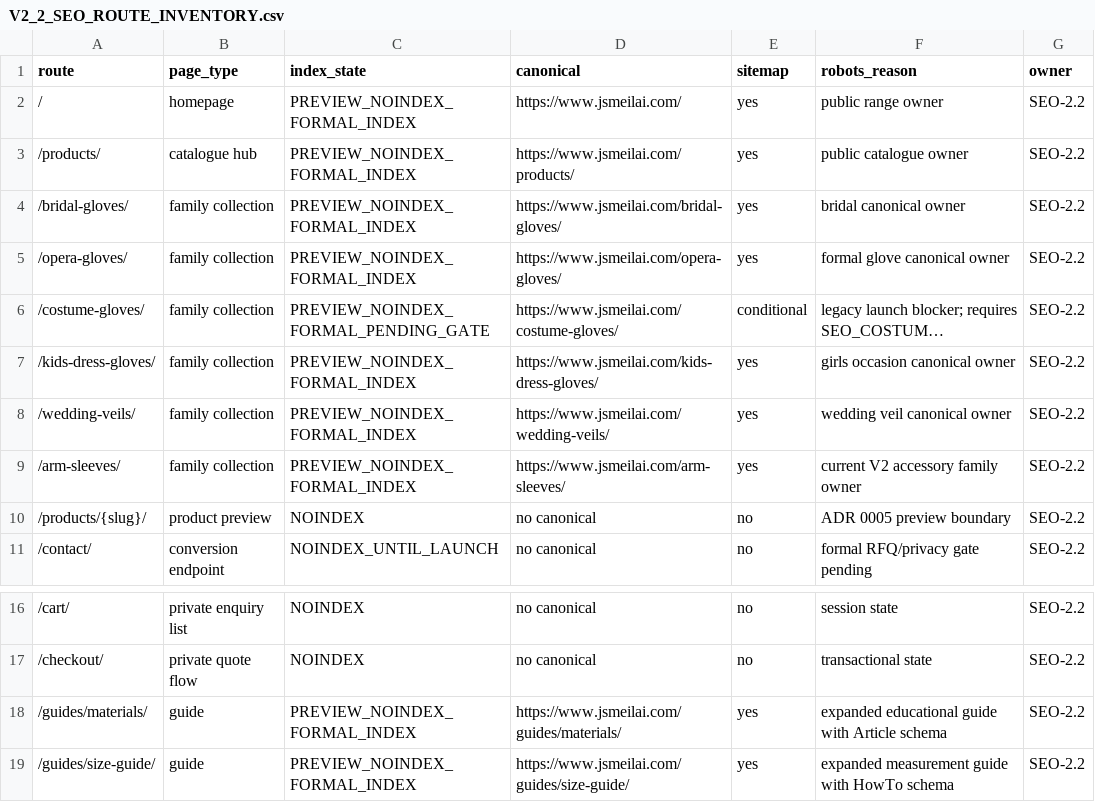
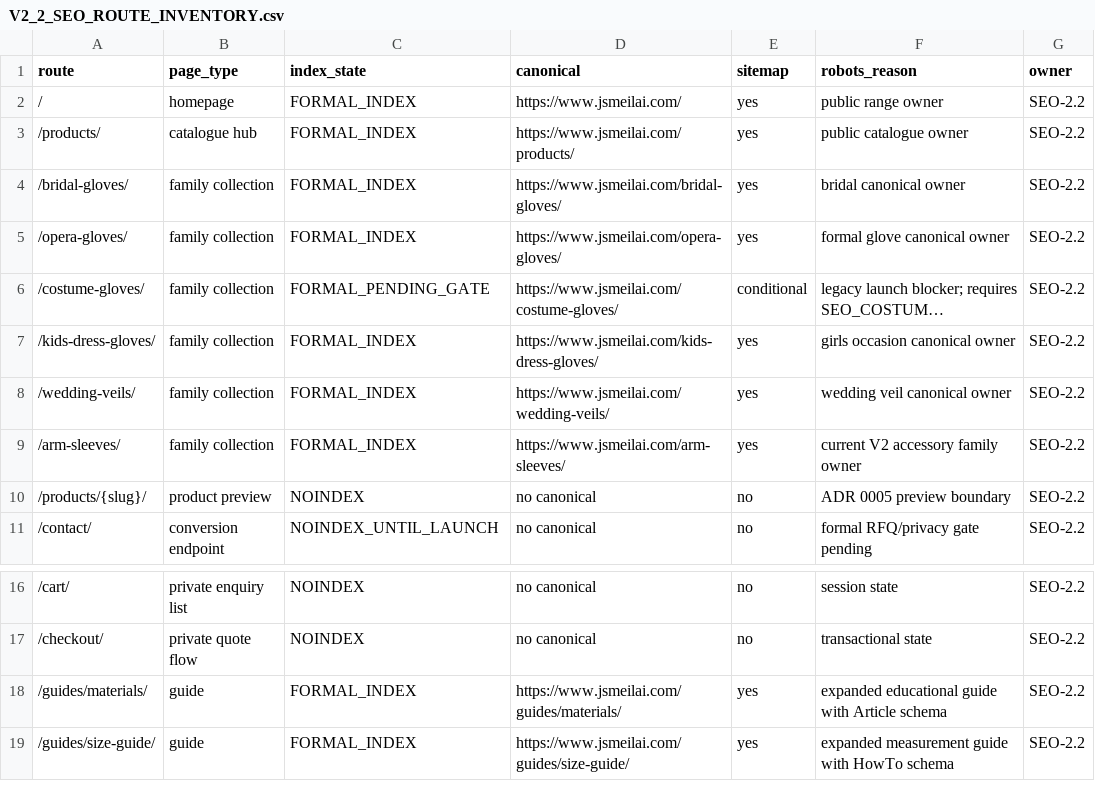
Before and after one commit to yumao3623/glove-factory-website, a CSV file: docs/V2_2_SEO_ROUTE_INVENTORY.csv, drawn as a sheet; only a part is shown, gaps mark what is left out; long unchanged cells end in …; the diff names each change by its address in the sheet, - before the commit and + after, or states it on an @@ line.

Commit message:
docs: mark formal SEO routes as indexable

```diff
--- a/docs/V2_2_SEO_ROUTE_INVENTORY.csv
+++ b/docs/V2_2_SEO_ROUTE_INVENTORY.csv
-C2:C5 (index_state): PREVIEW_NOINDEX_FORMAL_INDEX
+C2:C5 (index_state): FORMAL_INDEX
-C6 (index_state): PREVIEW_NOINDEX_FORMAL_PENDING_GATE
+C6 (index_state): FORMAL_PENDING_GATE
-C7:C9 (index_state): PREVIEW_NOINDEX_FORMAL_INDEX
+C7:C9 (index_state): FORMAL_INDEX
-C18:C19 (index_state): PREVIEW_NOINDEX_FORMAL_INDEX
+C18:C19 (index_state): FORMAL_INDEX
```
